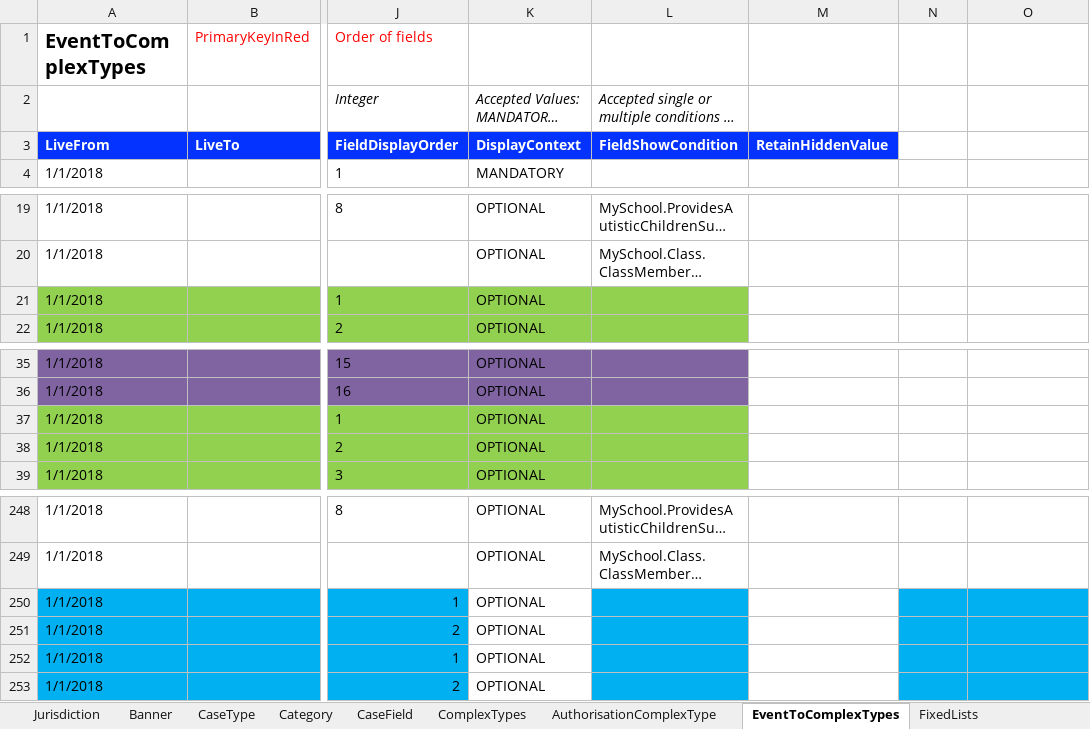
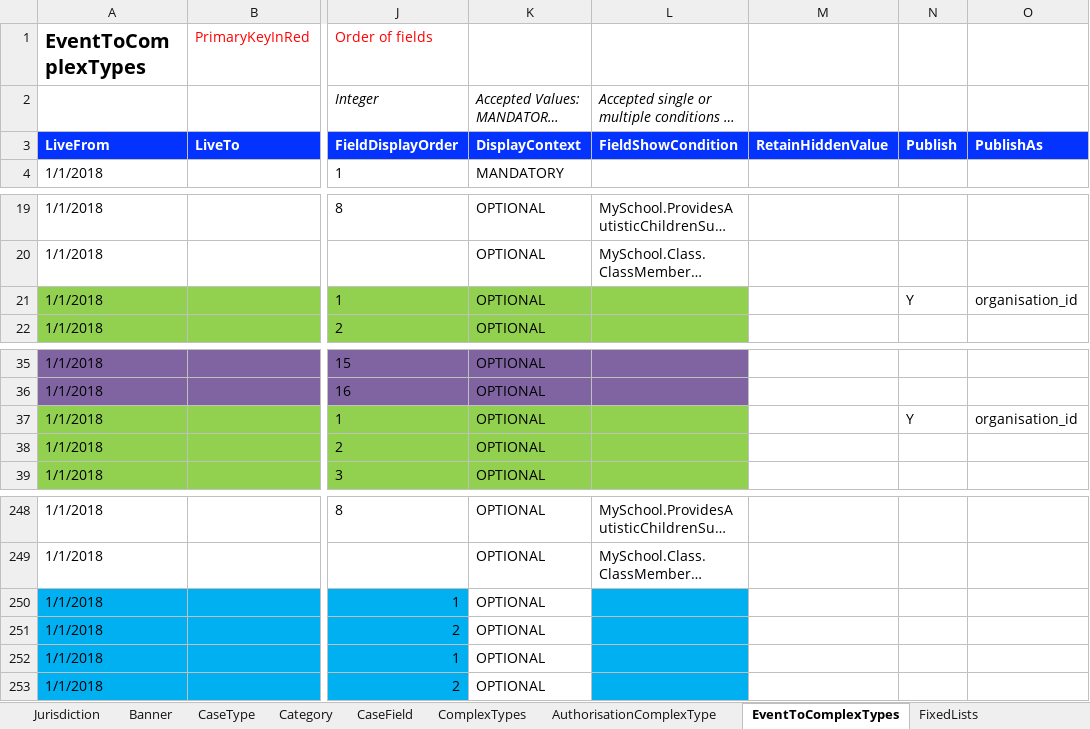
Before and after one commit to hmcts/befta-fw, an Excel workbook: src/main/resources/uk/gov/hmcts/befta/dse/ccd/definitions/excel/BEFTA_Master_Definition.xlsx, sheet EventToComplexTypes, drawn as a sheet; only a part is shown, gaps mark what is left out; long unchanged cells end in …; values as stored, in another font and other column widths than the file's, no borders; table styles not drawn; the diff names each change by its address in the sheet, - before the commit and + after, or states it on an @@ line.

Commit message:
Added Publish and PublishAs columns to CaseEventToField and EventToComplex tabs

```diff
--- a/src/main/resources/uk/gov/hmcts/befta/dse/ccd/definitions/excel/BEFTA_Master_Definition.xlsx (sheet EventToComplexTypes)
+++ b/src/main/resources/uk/gov/hmcts/befta/dse/ccd/definitions/excel/BEFTA_Master_Definition.xlsx (sheet EventToComplexTypes)
-N3: (empty)
+N3: Publish
-N3:O3 fill: none
+N3:O3 fill: #0432FF
-O3: (empty)
+O3: PublishAs
-N21: (empty)
+N21: Y
-O21: (empty)
+O21: organisation_id
-N37: (empty)
+N37: Y
-O37: (empty)
+O37: organisation_id
-N250:O253 fill: #00B0F0
+N250:O253 fill: none
```
Also changed, not shown: sheet CaseEventToFields, sheet CaseEvent, 30 other files.
